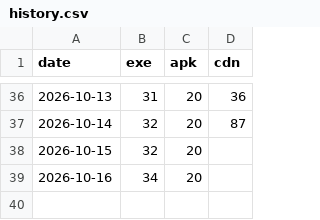
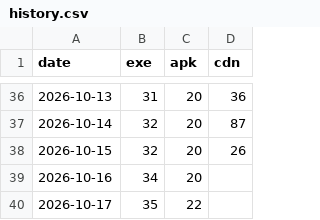
Before and after one commit to chen-pi-2007/zhixue-tiku, a CSV file: history.csv, drawn as a sheet; only a part is shown, gaps mark what is left out.

```diff
--- a/history.csv
+++ b/history.csv
@@ -37,3 +37,4 @@ date,exe,apk,cdn
 2026-10-14,32,20,87
-2026-10-15,32,20,
+2026-10-15,32,20,26
 2026-10-16,34,20,
+2026-10-17,35,22,
```
Also changed, not shown: 1 other file.
